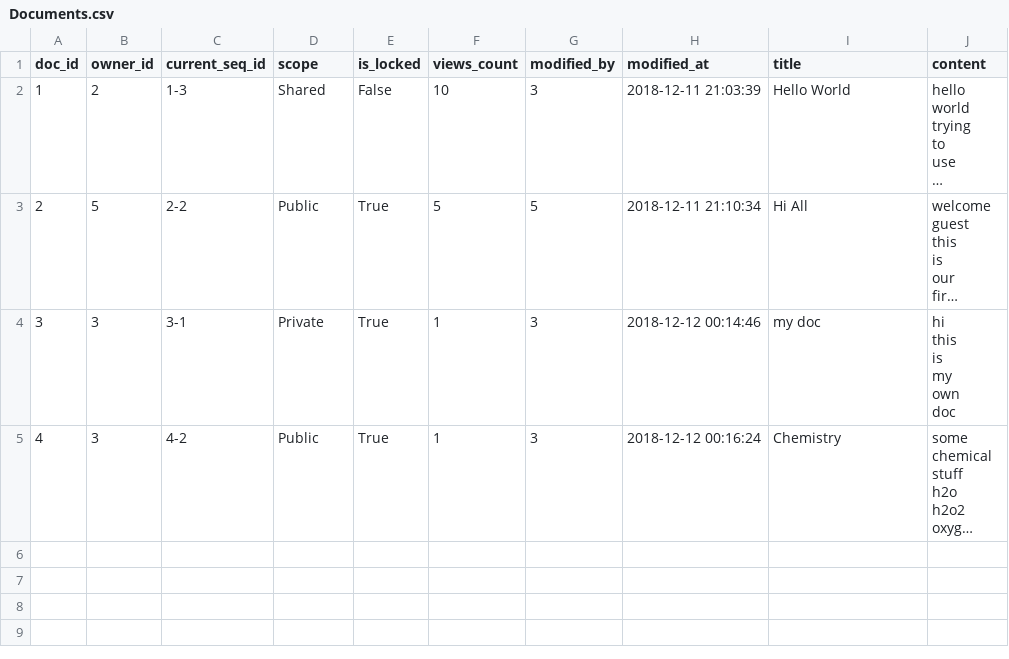
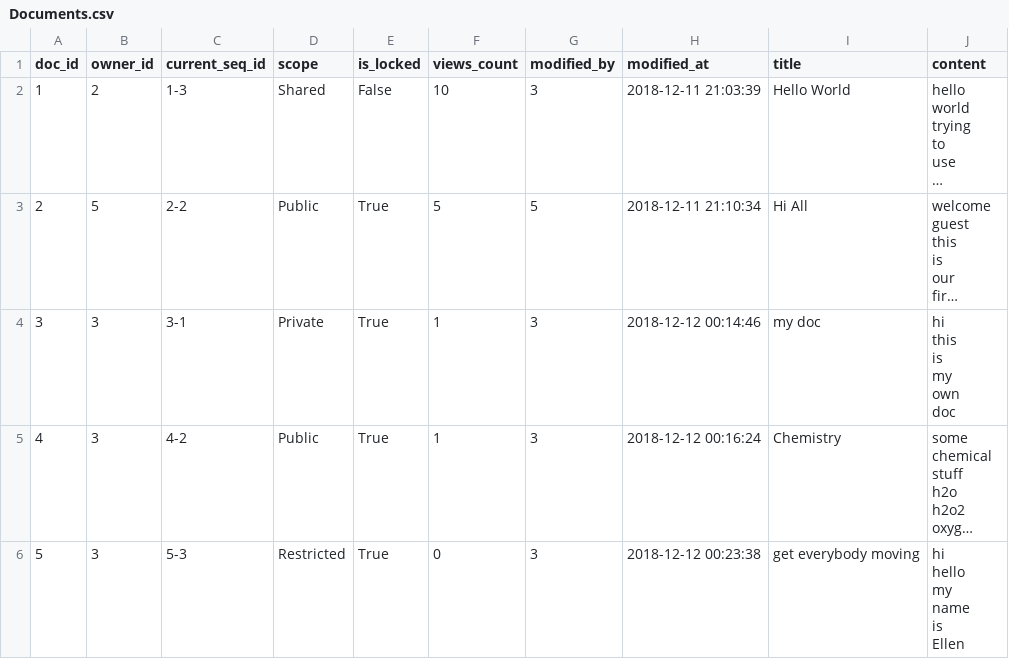
Before and after one commit to xzhu0706/DocumentSharingSystem, a CSV file: database/Documents.csv, drawn as a sheet; long unchanged cells end in …; ↵ is a line break in a cell; the diff names each change by its address in the sheet, - before the commit and + after, or states it on an @@ line.

```diff
--- a/database/Documents.csv
+++ b/database/Documents.csv
+row 6: 5 | 3 | 5-3 | Restricted | True | 0 | 3 | 2018-12-12 00:23:38 | get everybody moving | hi ↵ hello ↵ my ↵ name ↵ is ↵ Ellen
```
Also changed, not shown: database/DocumentVersions.csv, 2 other files.
